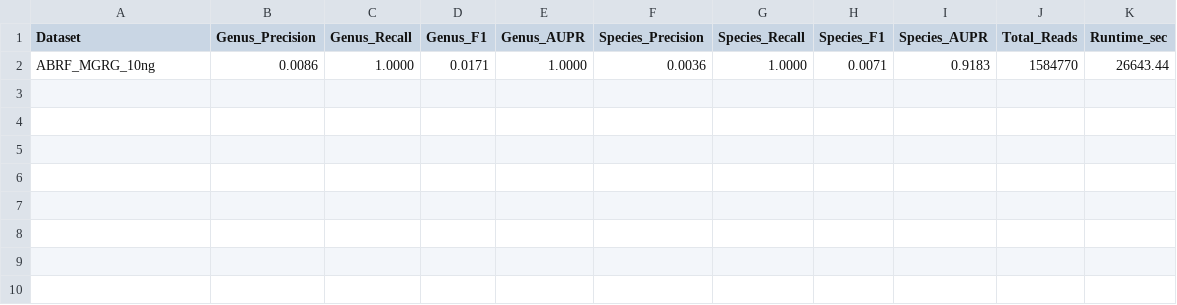
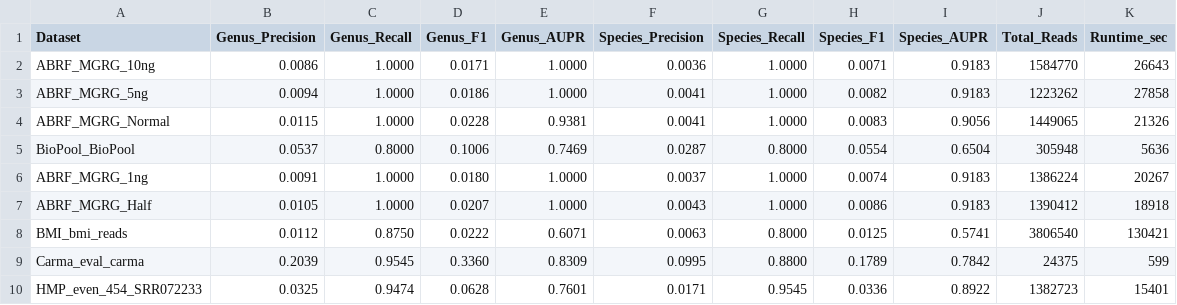
Before and after one commit to tobias-eisen/mgvd-proyecto-semestral, a TSV file: IMMSA_evaluation/krakenuniq_quick/evaluation_summary.tsv, drawn as a sheet.

Commit message:
evaluation precision calculation correction

```diff
--- a/IMMSA_evaluation/krakenuniq_quick/evaluation_summary.tsv
+++ b/IMMSA_evaluation/krakenuniq_quick/evaluation_summary.tsv
@@ -1,2 +1,10 @@
 Dataset	Genus_Precision	Genus_Recall	Genus_F1	Genus_AUPR	Species_Precision	Species_Recall	Species_F1	Species_AUPR	Total_Reads	Runtime_sec
-ABRF_MGRG_10ng	0.0086	1.0000	0.0171	1.0000	0.0036	1.0000	0.0071	0.9183	1584770	26643.44
+ABRF_MGRG_10ng	0.0086	1.0000	0.0171	1.0000	0.0036	1.0000	0.0071	0.9183	1584770	26643
+ABRF_MGRG_5ng	0.0094	1.0000	0.0186	1.0000	0.0041	1.0000	0.0082	0.9183	1223262	27858
+ABRF_MGRG_Normal	0.0115	1.0000	0.0228	0.9381	0.0041	1.0000	0.0083	0.9056	1449065	21326
+BioPool_BioPool	0.0537	0.8000	0.1006	0.7469	0.0287	0.8000	0.0554	0.6504	305948	5636
+ABRF_MGRG_1ng	0.0091	1.0000	0.0180	1.0000	0.0037	1.0000	0.0074	0.9183	1386224	20267
+ABRF_MGRG_Half	0.0105	1.0000	0.0207	1.0000	0.0043	1.0000	0.0086	0.9183	1390412	18918
+BMI_bmi_reads	0.0112	0.8750	0.0222	0.6071	0.0063	0.8000	0.0125	0.5741	3806540	130421
+Carma_eval_carma	0.2039	0.9545	0.3360	0.8309	0.0995	0.8800	0.1789	0.7842	24375	599
+HMP_even_454_SRR072233	0.0325	0.9474	0.0628	0.7601	0.0171	0.9545	0.0336	0.8922	1382723	15401
```
Also changed, not shown: 6 other files.
